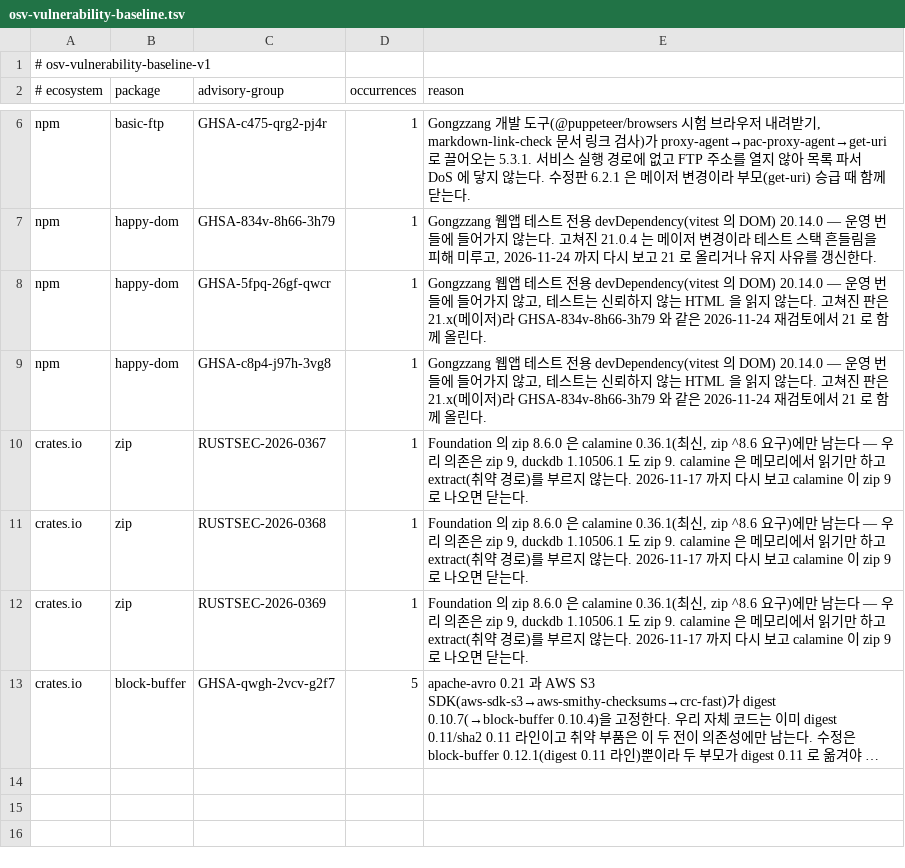
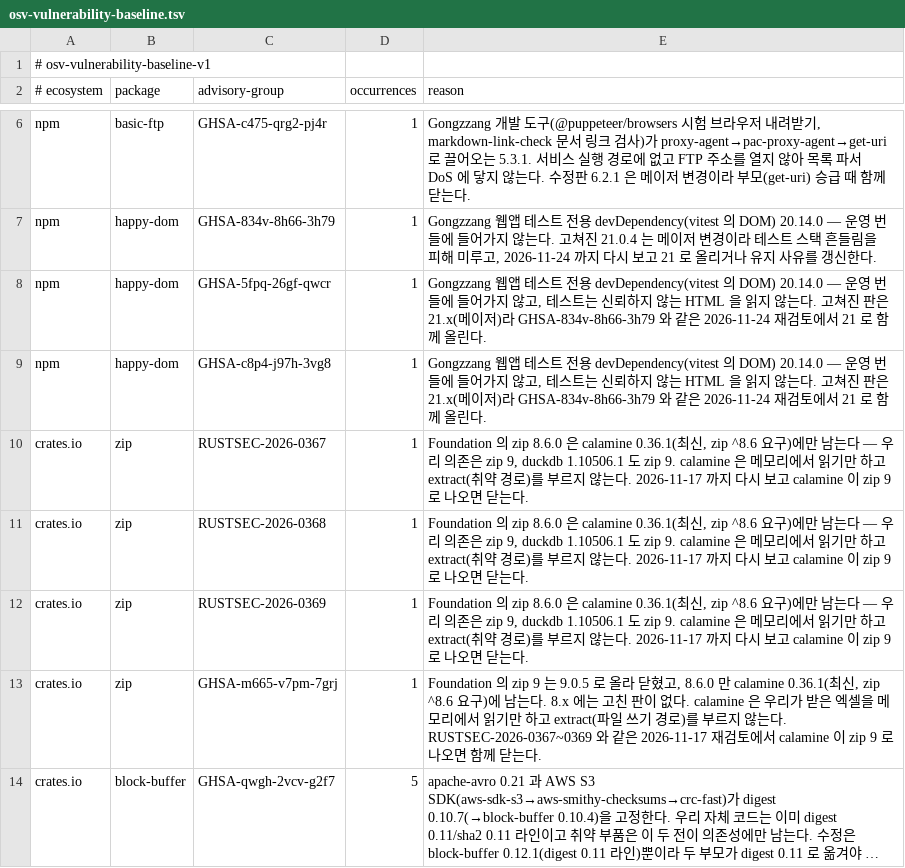
Before and after one commit to perfectory-inc/perfectory-public, a TSV file: tools/osv-vulnerability-baseline.tsv, drawn as a sheet; only a part is shown, gaps mark what is left out; long unchanged cells end in …; the diff names each change by its address in the sheet, - before the commit and + after, or states it on an @@ line.

```diff
--- a/tools/osv-vulnerability-baseline.tsv
+++ b/tools/osv-vulnerability-baseline.tsv
+row 13: crates.io | zip | GHSA-m665-v7pm-7grj | 1 | Foundation 의 zip 9 는 9.0.5 로 올라 닫혔고, 8.6.0 만 calamine 0.36.1(최신, zip ^8.6 요구)에 남는다. 8.x 에는 고친 판이 없다. calamine 은 우리가 받은 엑셀을 메모리에서 읽기만 하고 extract(파일 쓰기 경로)를 부르지 않는다. RUSTSEC-2026-0367~0369 와 같은 2026-11-17 재검토에서 calamine 이 zip 9 로 나오면 함께 닫는다.
```
Also changed, not shown: 1 other file.
